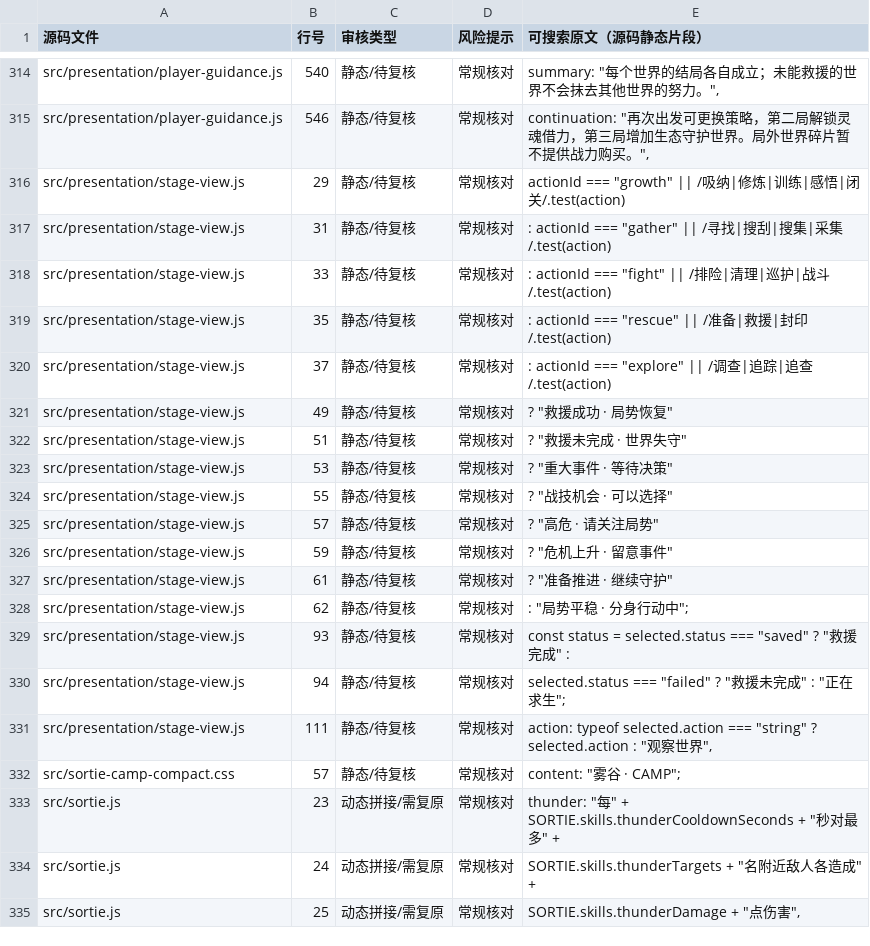
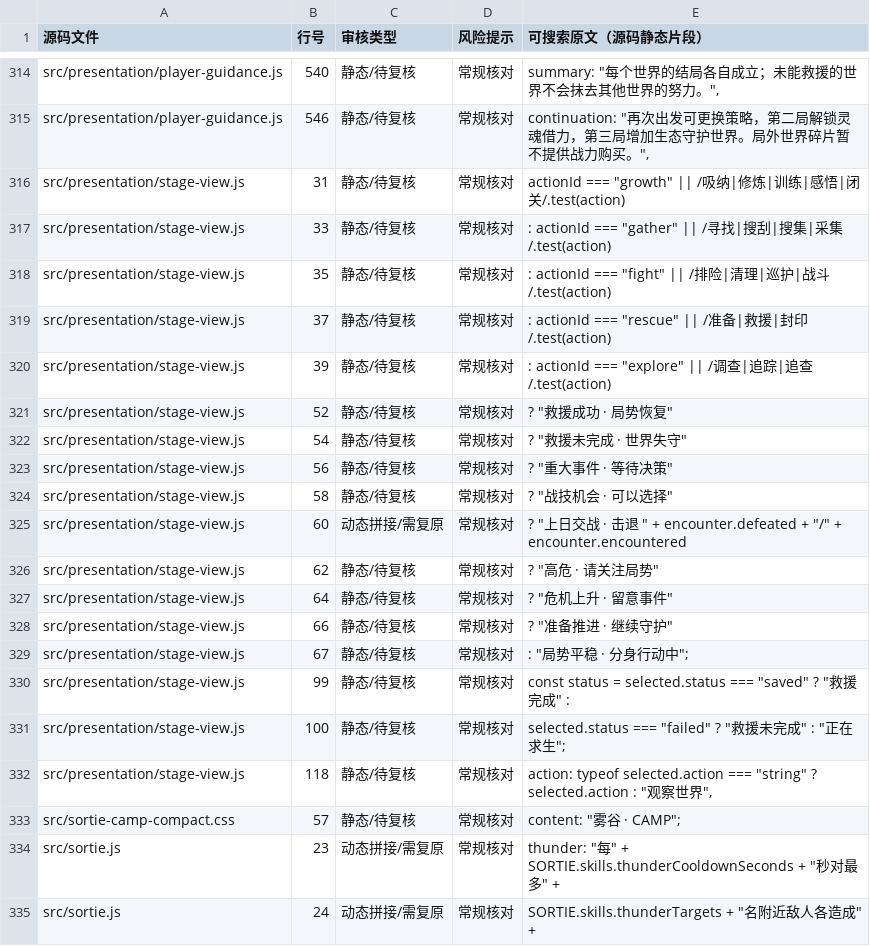
Before and after one commit to anlew07/learn, a CSV file: docs/review/game-text.csv, drawn as a sheet; only a part is shown, gaps mark what is left out; the shorter side is filled out with more unchanged rows.

Commit message:
chore(text): update reviewed formal stage status line map for 2W

```diff
--- a/docs/review/game-text.csv
+++ b/docs/review/game-text.csv
@@ -315,18 +315,19 @@
 "src/presentation/player-guidance.js","546","静态/待复核","常规核对","continuation: ""再次出发可更换策略，第二局解锁灵魂借力，第三局增加生态守护世界。局外世界碎片暂不提供战力购买。"","
-"src/presentation/stage-view.js","29","静态/待复核","常规核对","actionId === ""growth"" || /吸纳|修炼|训练|感悟|闭关/.test(action)"
-"src/presentation/stage-view.js","31","静态/待复核","常规核对",": actionId === ""gather"" || /寻找|搜刮|搜集|采集/.test(action)"
-"src/presentation/stage-view.js","33","静态/待复核","常规核对",": actionId === ""fight"" || /排险|清理|巡护|战斗/.test(action)"
-"src/presentation/stage-view.js","35","静态/待复核","常规核对",": actionId === ""rescue"" || /准备|救援|封印/.test(action)"
-"src/presentation/stage-view.js","37","静态/待复核","常规核对",": actionId === ""explore"" || /调查|追踪|追查/.test(action)"
-"src/presentation/stage-view.js","49","静态/待复核","常规核对","? ""救援成功 · 局势恢复"""
-"src/presentation/stage-view.js","51","静态/待复核","常规核对","? ""救援未完成 · 世界失守"""
-"src/presentation/stage-view.js","53","静态/待复核","常规核对","? ""重大事件 · 等待决策"""
-"src/presentation/stage-view.js","55","静态/待复核","常规核对","? ""战技机会 · 可以选择"""
-"src/presentation/stage-view.js","57","静态/待复核","常规核对","? ""高危 · 请关注局势"""
-"src/presentation/stage-view.js","59","静态/待复核","常规核对","? ""危机上升 · 留意事件"""
-"src/presentation/stage-view.js","61","静态/待复核","常规核对","? ""准备推进 · 继续守护"""
-"src/presentation/stage-view.js","62","静态/待复核","常规核对",": ""局势平稳 · 分身行动中"";"
-"src/presentation/stage-view.js","93","静态/待复核","常规核对","const status = selected.status === ""saved"" ? ""救援完成"" :"
-"src/presentation/stage-view.js","94","静态/待复核","常规核对","selected.status === ""failed"" ? ""救援未完成"" : ""正在求生"";"
-"src/presentation/stage-view.js","111","静态/待复核","常规核对","action: typeof selected.action === ""string"" ? selected.action : ""观察世界"","
+"src/presentation/stage-view.js","31","静态/待复核","常规核对","actionId === ""growth"" || /吸纳|修炼|训练|感悟|闭关/.test(action)"
+"src/presentation/stage-view.js","33","静态/待复核","常规核对",": actionId === ""gather"" || /寻找|搜刮|搜集|采集/.test(action)"
+"src/presentation/stage-view.js","35","静态/待复核","常规核对",": actionId === ""fight"" || /排险|清理|巡护|战斗/.test(action)"
+"src/presentation/stage-view.js","37","静态/待复核","常规核对",": actionId === ""rescue"" || /准备|救援|封印/.test(action)"
+"src/presentation/stage-view.js","39","静态/待复核","常规核对",": actionId === ""explore"" || /调查|追踪|追查/.test(action)"
+"src/presentation/stage-view.js","52","静态/待复核","常规核对","? ""救援成功 · 局势恢复"""
+"src/presentation/stage-view.js","54","静态/待复核","常规核对","? ""救援未完成 · 世界失守"""
+"src/presentation/stage-view.js","56","静态/待复核","常规核对","? ""重大事件 · 等待决策"""
+"src/presentation/stage-view.js","58","静态/待复核","常规核对","? ""战技机会 · 可以选择"""
+"src/presentation/stage-view.js","60","动态拼接/需复原","常规核对","? ""上日交战 · 击退 "" + encounter.defeated + ""/"" + encounter.encountered"
+"src/presentation/stage-view.js","62","静态/待复核","常规核对","? ""高危 · 请关注局势"""
+"src/presentation/stage-view.js","64","静态/待复核","常规核对","? ""危机上升 · 留意事件"""
+"src/presentation/stage-view.js","66","静态/待复核","常规核对","? ""准备推进 · 继续守护"""
+"src/presentation/stage-view.js","67","静态/待复核","常规核对",": ""局势平稳 · 分身行动中"";"
+"src/presentation/stage-view.js","99","静态/待复核","常规核对","const status = selected.status === ""saved"" ? ""救援完成"" :"
+"src/presentation/stage-view.js","100","静态/待复核","常规核对","selected.status === ""failed"" ? ""救援未完成"" : ""正在求生"";"
+"src/presentation/stage-view.js","118","静态/待复核","常规核对","action: typeof selected.action === ""string"" ? selected.action : ""观察世界"","
 "src/sortie-camp-compact.css","57","静态/待复核","常规核对","content: ""雾谷 · CAMP"";"
```
